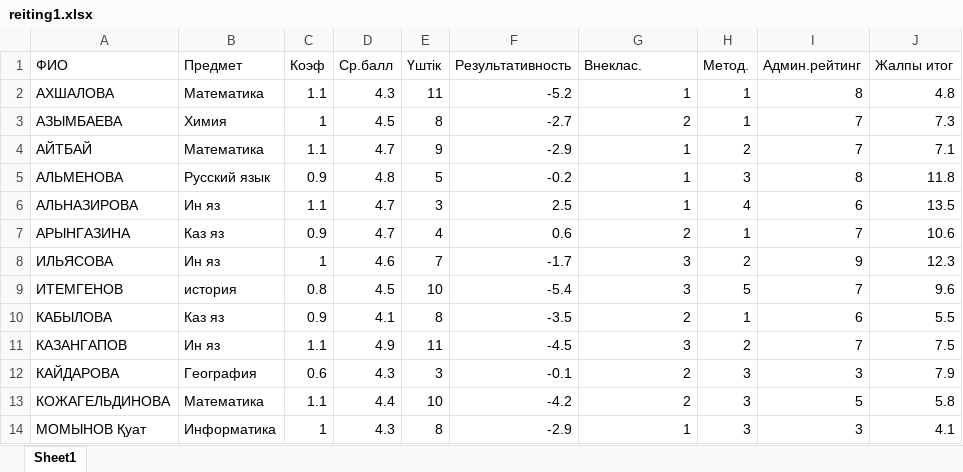
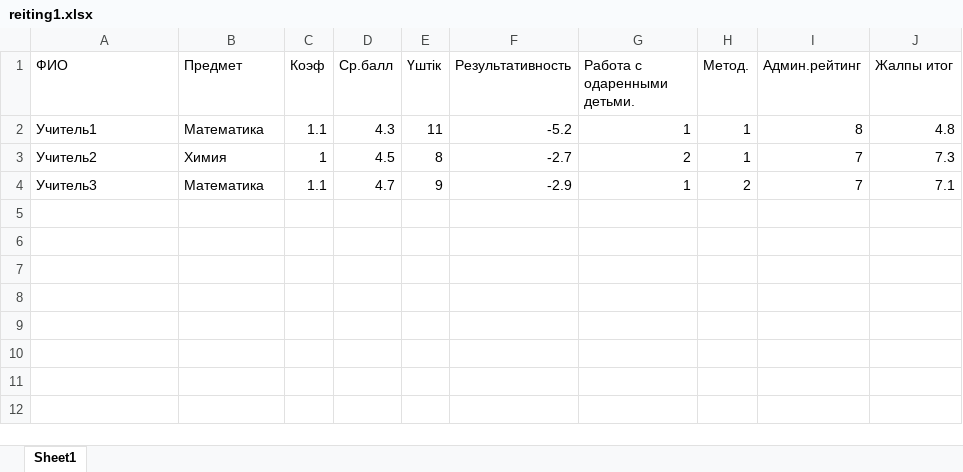
Before and after one commit to aidarpavl/reiting, an Excel workbook: reiting1.xlsx, sheet Sheet1, drawn as a sheet; values as stored, in another font and other column widths than the file's, no borders; the diff names each change by its address in the sheet, - before the commit and + after, or states it on an @@ line.

```diff
--- a/reiting1.xlsx (sheet Sheet1)
+++ b/reiting1.xlsx (sheet Sheet1)
-G1: Внеклас.
+G1: Работа с одаренными детьми.
-A2 (ФИО): АХШАЛОВА
+A2 (ФИО): Учитель1
-A3 (ФИО): АЗЫМБАЕВА
+A3 (ФИО): Учитель2
-A4 (ФИО): АЙТБАЙ
+A4 (ФИО): Учитель3
-row 5: АЛЬМЕНОВА | Русский язык | 0.9 | 4.8 | 5 | -0.2 | 1 | 3 | 8 | 11.8
-row 6: АЛЬНАЗИРОВА | Ин яз | 1.1 | 4.7 | 3 | 2.5 | 1 | 4 | 6 | 13.5
-row 7: АРЫНГАЗИНА | Каз яз | 0.9 | 4.7 | 4 | 0.6 | 2 | 1 | 7 | 10.6
-row 8: ИЛЬЯСОВА | Ин яз | 1 | 4.6 | 7 | -1.7 | 3 | 2 | 9 | 12.3
-row 9: ИТЕМГЕНОВ | история | 0.8 | 4.5 | 10 | -5.4 | 3 | 5 | 7 | 9.6
-row 10: КАБЫЛОВА | Каз яз | 0.9 | 4.1 | 8 | -3.5 | 2 | 1 | 6 | 5.5
-row 11: КАЗАНГАПОВ | Ин яз | 1.1 | 4.9 | 11 | -4.5 | 3 | 2 | 7 | 7.5
-row 12: КАЙДАРОВА | География | 0.6 | 4.3 | 3 | -0.1 | 2 | 3 | 3 | 7.9
-row 13: КОЖАГЕЛЬДИНОВА | Математика | 1.1 | 4.4 | 10 | -4.2 | 2 | 3 | 5 | 5.8
-row 14: МОМЫНОВ Қуат | Информатика | 1 | 4.3 | 8 | -2.9 | 1 | 3 | 3 | 4.1
```
Also changed, not shown: 1 other file.
